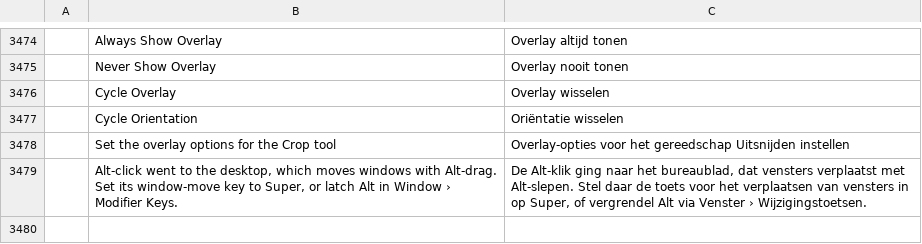
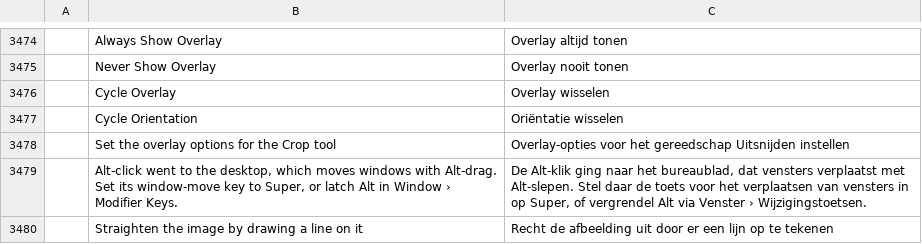
Before and after one commit to 0x6Ason/photocraft, a TSV file: crates/ui-egui/src/i18n/nl.tsv, drawn as a sheet; only a part is shown, gaps mark what is left out; the diff names each change by its address in the sheet, - before the commit and + after, or states it on an @@ line.

```diff
--- a/crates/ui-egui/src/i18n/nl.tsv
+++ b/crates/ui-egui/src/i18n/nl.tsv
+row 3480:  | Straighten the image by drawing a line on it | Recht de afbeelding uit door er een lijn op te tekenen
```
Also changed, not shown: crates/ui-egui/src/i18n/el.tsv, crates/ui-egui/src/i18n/id.tsv, 20 other files.
